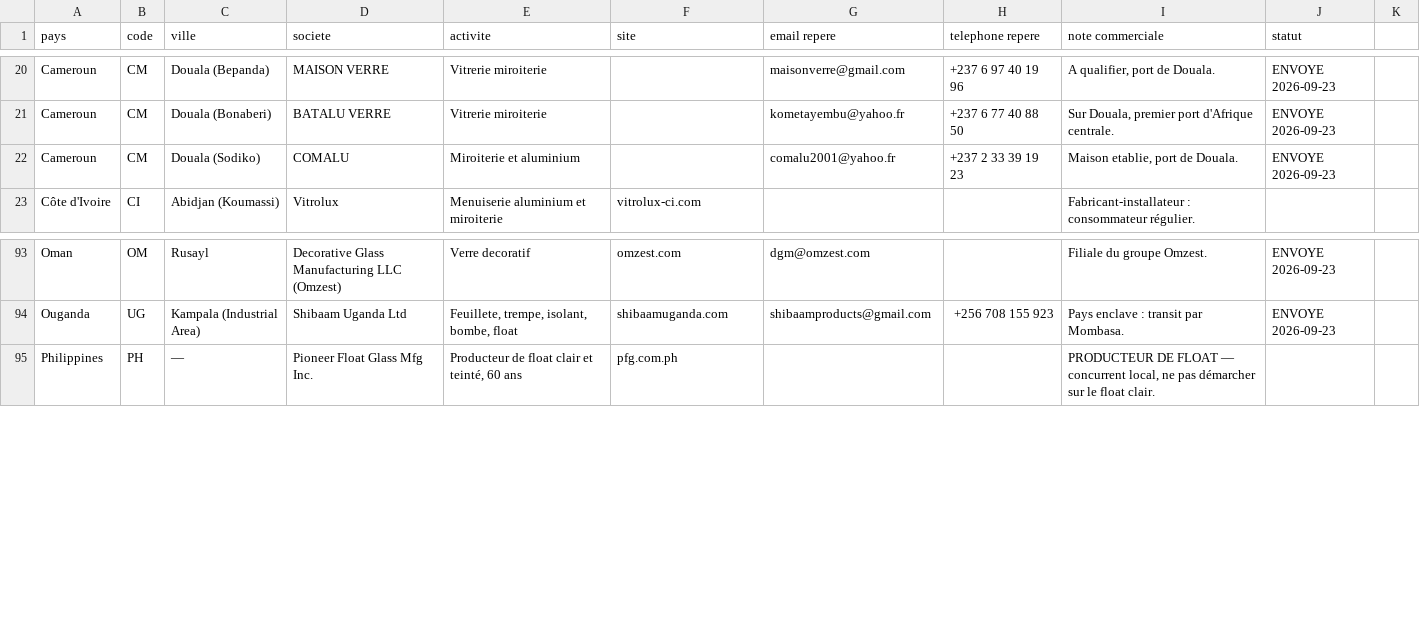
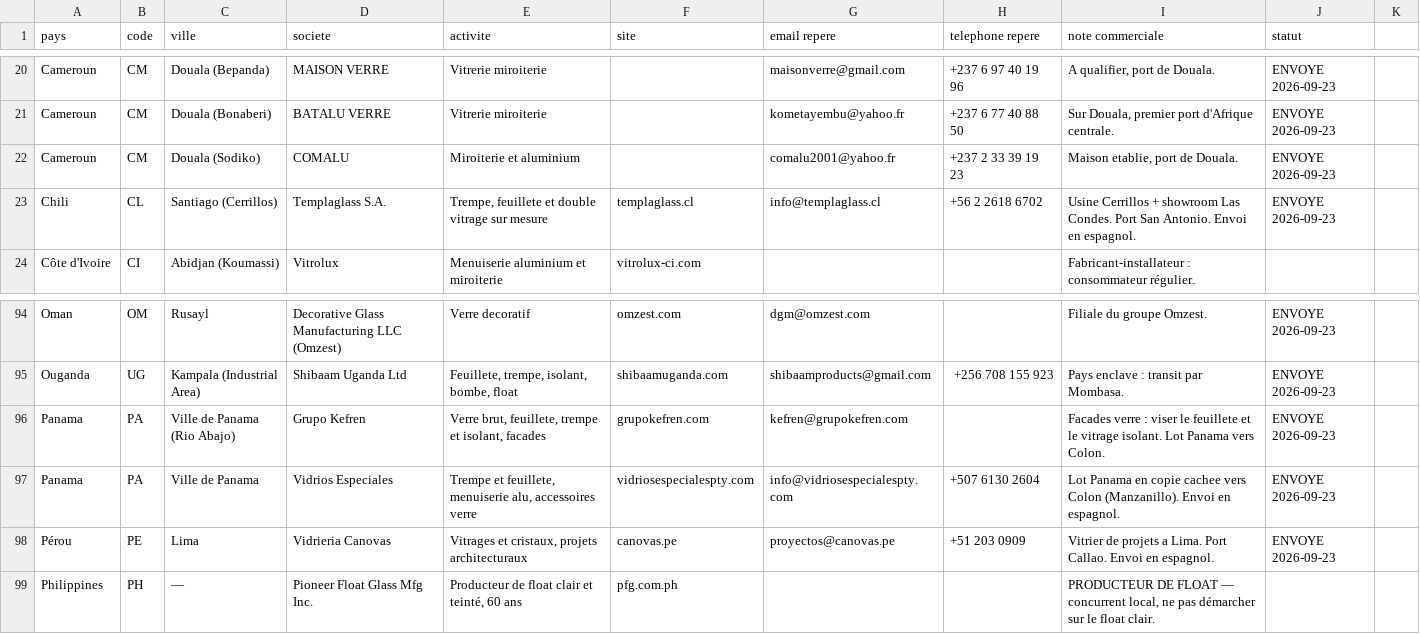
Before and after one commit to dgjmfrbv4k-lab/NOXEM-GROUP, a CSV file: campagne-conteneur-20-open-top/prospection/liste-prospects.csv, drawn as a sheet; only a part is shown, gaps mark what is left out; the diff names each change by its address in the sheet, - before the commit and + after, or states it on an @@ line.

```diff
--- a/campagne-conteneur-20-open-top/prospection/liste-prospects.csv
+++ b/campagne-conteneur-20-open-top/prospection/liste-prospects.csv
+row 23: Chili | CL | Santiago (Cerrillos) | Templaglass S.A. | Trempe, feuillete et double vitrage sur mesure | templaglass.cl | info@templaglass.cl | +56 2 2618 6702 | Usine Cerrillos + showroom Las Condes. Port San Antonio. Envoi en espagnol. | ENVOYE 2026-09-23
+row 96: Panama | PA | Ville de Panama (Rio Abajo) | Grupo Kefren | Verre brut, feuillete, trempe et isolant, facades | grupokefren.com | kefren@grupokefren.com |  | Facades verre : viser le feuillete et le vitrage isolant. Lot Panama vers Colon. | ENVOYE 2026-09-23
+row 97: Panama | PA | Ville de Panama | Vidrios Especiales | Trempe et feuillete, menuiserie alu, accessoires verre | vidriosespecialespty.com | info@vidriosespecialespty.com | +507 6130 2604 | Lot Panama en copie cachee vers Colon (Manzanillo). Envoi en espagnol. | ENVOYE 2026-09-23
+row 98: Pérou | PE | Lima | Vidrieria Canovas | Vitrages et cristaux, projets architecturaux | canovas.pe | proyectos@canovas.pe | +51 203 0909 | Vitrier de projets a Lima. Port Callao. Envoi en espagnol. | ENVOYE 2026-09-23
```
